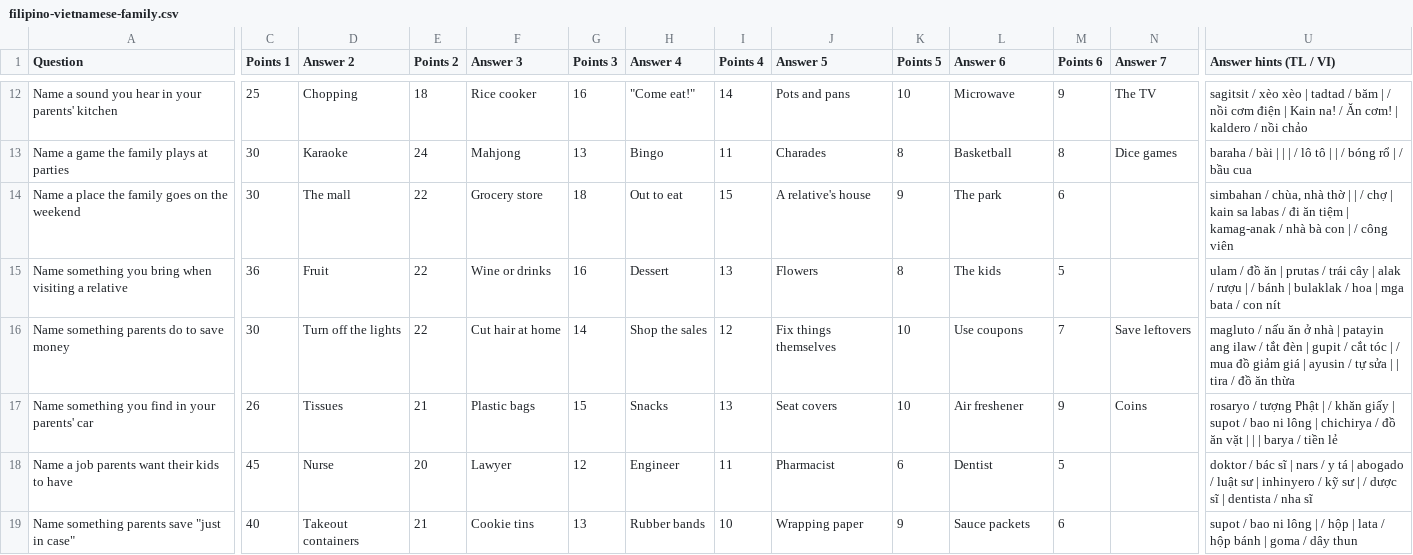
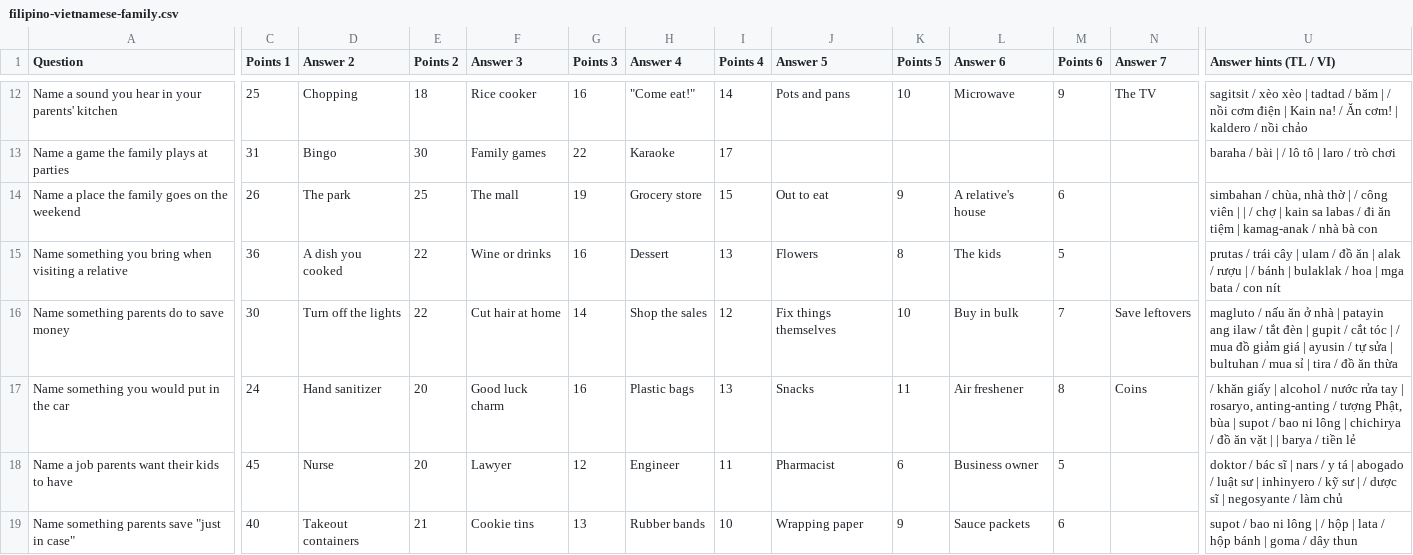
Before and after one commit to miketruong19/FF, a CSV file: filipino-vietnamese-family.csv, drawn as a sheet; only a part is shown, gaps mark what is left out; removed rows and columns are numbered as before the commit, all else as after; rows hold the shown columns only; the diff covers the shown part only; the diff names each change by its address in the sheet, - before the commit and + after, or states it on an @@ line.

```diff
--- a/filipino-vietnamese-family.csv
+++ b/filipino-vietnamese-family.csv
-C13 (Points 1): 30
+C13 (Points 1): 31
-D13 (Answer 2): Karaoke
+D13 (Answer 2): Bingo
-E13 (Points 2): 24
+E13 (Points 2): 30
-F13 (Answer 3): Mahjong
+F13 (Answer 3): Family games
-G13 (Points 3): 13
+G13 (Points 3): 22
-H13 (Answer 4): Bingo
+H13 (Answer 4): Karaoke
-I13 (Points 4): 11
+I13 (Points 4): 17
-J13 (Answer 5): Charades
+J13 (Answer 5): (empty)
-K13 (Points 5): 8
+K13 (Points 5): (empty)
-L13 (Answer 6): Basketball
+L13 (Answer 6): (empty)
-M13 (Points 6): 8
+M13 (Points 6): (empty)
-N13 (Answer 7): Dice games
+N13 (Answer 7): (empty)
-U13 (Answer hints (TL / VI)): …bài | | | / lô tô | | / bóng rổ | / bầu cua
+U13 (Answer hints (TL / VI)): …bài | / lô tô | laro / trò chơi
-C14 (Points 1): 30
+C14 (Points 1): 26
-D14 (Answer 2): The mall
+D14 (Answer 2): The park
-E14 (Points 2): 22
+E14 (Points 2): 25
-F14 (Answer 3): Grocery store
+F14 (Answer 3): The mall
-G14 (Points 3): 18
+G14 (Points 3): 19
-H14 (Answer 4): Out to eat
+H14 (Answer 4): Grocery store
-J14 (Answer 5): A relative's house
+J14 (Answer 5): Out to eat
-L14 (Answer 6): The park
+L14 (Answer 6): A relative's house
-U14 (Answer hints (TL / VI)): …thờ | | / chợ | kain sa labas / đi ăn tiệm | kamag-anak / nhà bà con | / công viên
+U14 (Answer hints (TL / VI)): …thờ | / công viên | | / chợ | kain sa labas / đi ăn tiệm | kamag-anak / nhà bà con
-D15 (Answer 2): Fruit
+D15 (Answer 2): A dish you cooked
-U15 (Answer hints (TL / VI)): ulam / đồ ăn | prutas / trái cây | alak…
+U15 (Answer hints (TL / VI)): prutas / trái cây | ulam / đồ ăn | alak…
-L16 (Answer 6): Use coupons
+L16 (Answer 6): Buy in bulk
-U16 (Answer hints (TL / VI)): …sửa | | tira…
+U16 (Answer hints (TL / VI)): …sửa | bultuhan / mua sỉ | tira…
-row 17: Name something you find in your parents' car | 26 | Tissues | 21 | Plastic bags | 15 | Snacks | 13 | Seat covers | 10 | Air freshener | 9 | Coins | rosaryo / tượng Phật | / khăn giấy | supot / bao ni lông | chichirya / đồ ăn vặt | | | barya / tiền lẻ
+row 17: Name something you would put in the car | 24 | Hand sanitizer | 20 | Good luck charm | 16 | Plastic bags | 13 | Snacks | 11 | Air freshener | 8 | Coins | / khăn giấy | alcohol / nước rửa tay | rosaryo, anting-anting / tượng Phật, bùa | supot / bao ni lông | chichirya / đồ ăn vặt | | barya / tiền lẻ
-L18 (Answer 6): Dentist
+L18 (Answer 6): Business owner
-U18 (Answer hints (TL / VI)): …sĩ | dentista / nha sĩ
+U18 (Answer hints (TL / VI)): …sĩ | negosyante / làm chủ
```
Also changed, not shown: 2 added rows, 2 removed rows and 26 edited cells elsewhere in this file.
